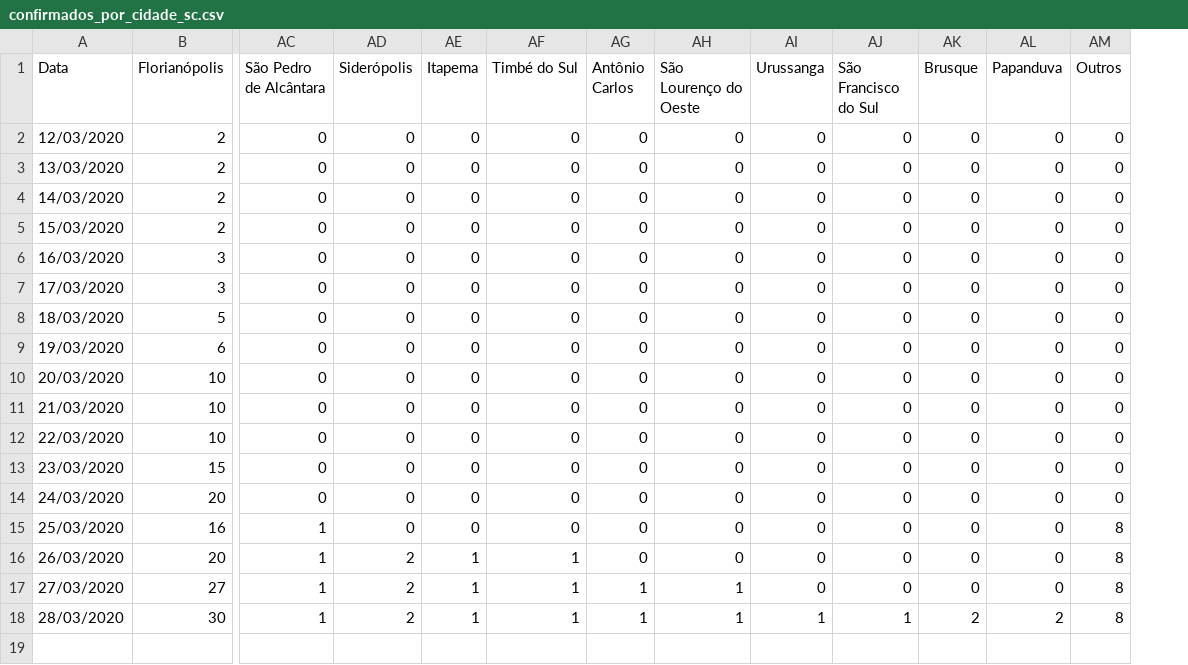
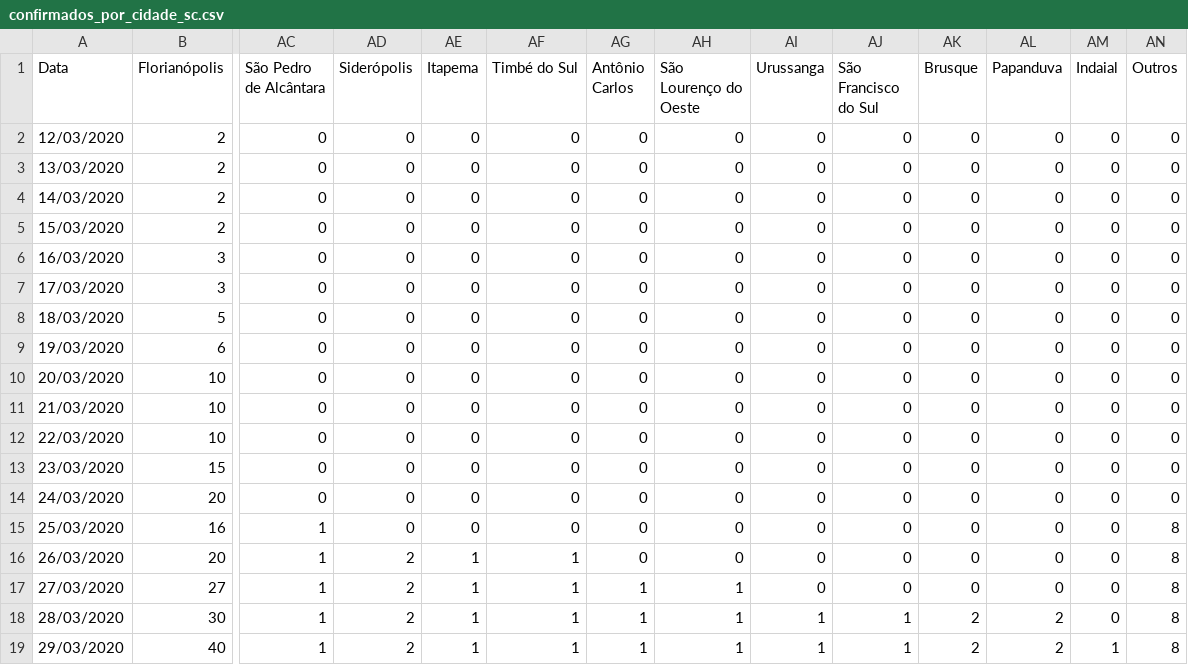
Before and after one commit to anfer86/covid19_sc_dados, a CSV file: confirmados_por_cidade_sc.csv, drawn as a sheet; only a part is shown, gaps mark what is left out; rows hold the shown columns only; the diff names each change by its address in the sheet, - before the commit and + after, or states it on an @@ line.

Commit message:
Dados de 29/03/2020

```diff
--- a/confirmados_por_cidade_sc.csv
+++ b/confirmados_por_cidade_sc.csv
+column AM (Indaial), rows 2-18: all 0
+row 19: 29/03/2020 | 40 | 1 | 2 | 1 | 1 | 1 | 1 | 1 | 1 | 2 | 2 | 1 | 8
```
